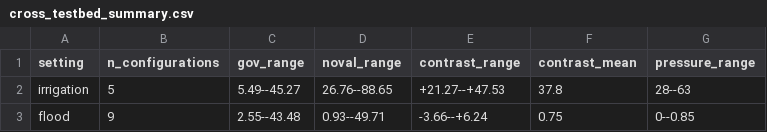
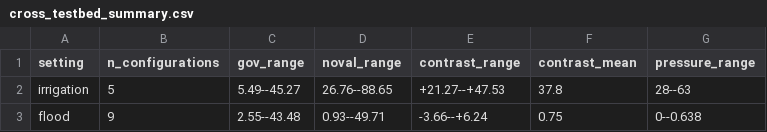
Before and after one commit to WenyuChiou/WAGF, a CSV file: ICLR2027/submission/supplement/cross_testbed_summary.csv, drawn as a sheet.

Commit message:
feat(iclr): make executed actions the primary estimand
Reframe the manuscript and Figure 4 around executed actions, retain last-proposed as sensitivity, and keep Flood as a secondary Table 2 control. Add the Figure 1 retry/default path, align figure captions and plain-language prose, and record the verification and handoff state.

Co-Reviewed-By: bounded code-reviewer (APPROVE; executed-primary, Flood-table-only, Panel-D-retired, evidence-boundary fix)

Review trigger: 38 staged files and more than 50 changed lines; academic-writing four-pass review and official MiKTeX verification completed.

```diff
--- a/ICLR2027/submission/supplement/cross_testbed_summary.csv
+++ b/ICLR2027/submission/supplement/cross_testbed_summary.csv
@@ -2,2 +2,2 @@ setting,n_configurations,gov_range,noval_range,contrast_range,contrast_mean,pres
 irrigation,5,5.49--45.27,26.76--88.65,+21.27--+47.53,37.8,28--63
-flood,9,2.55--43.48,0.93--49.71,-3.66--+6.24,0.75,0--0.85
+flood,9,2.55--43.48,0.93--49.71,-3.66--+6.24,0.75,0--0.638
```
Also changed, not shown: 37 other files.
